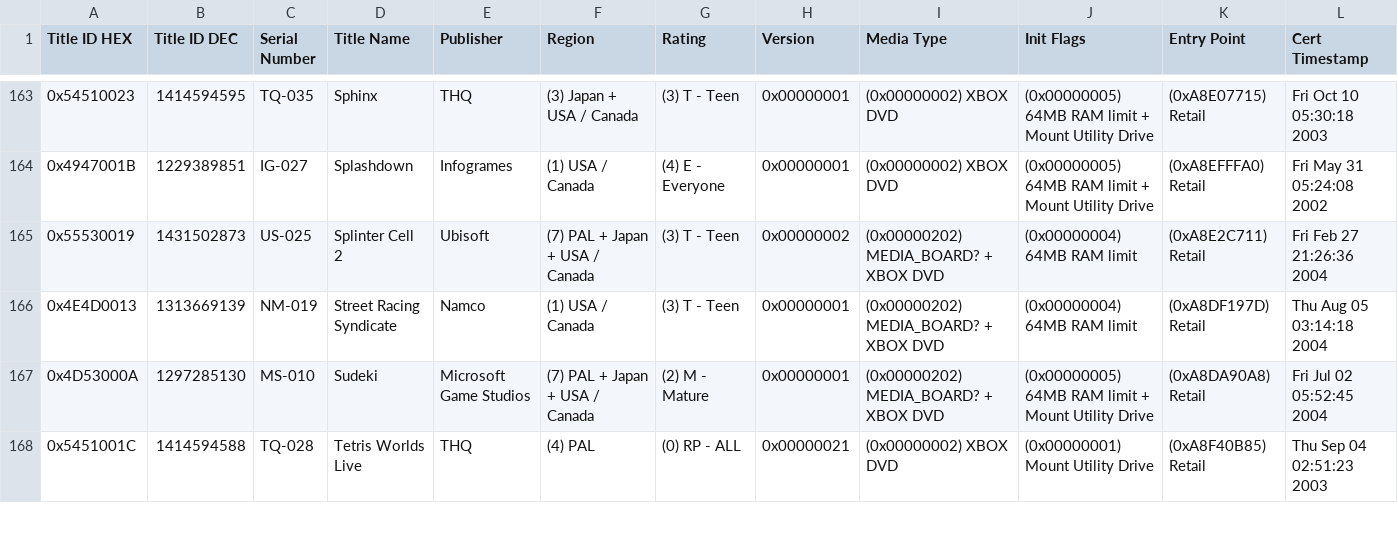
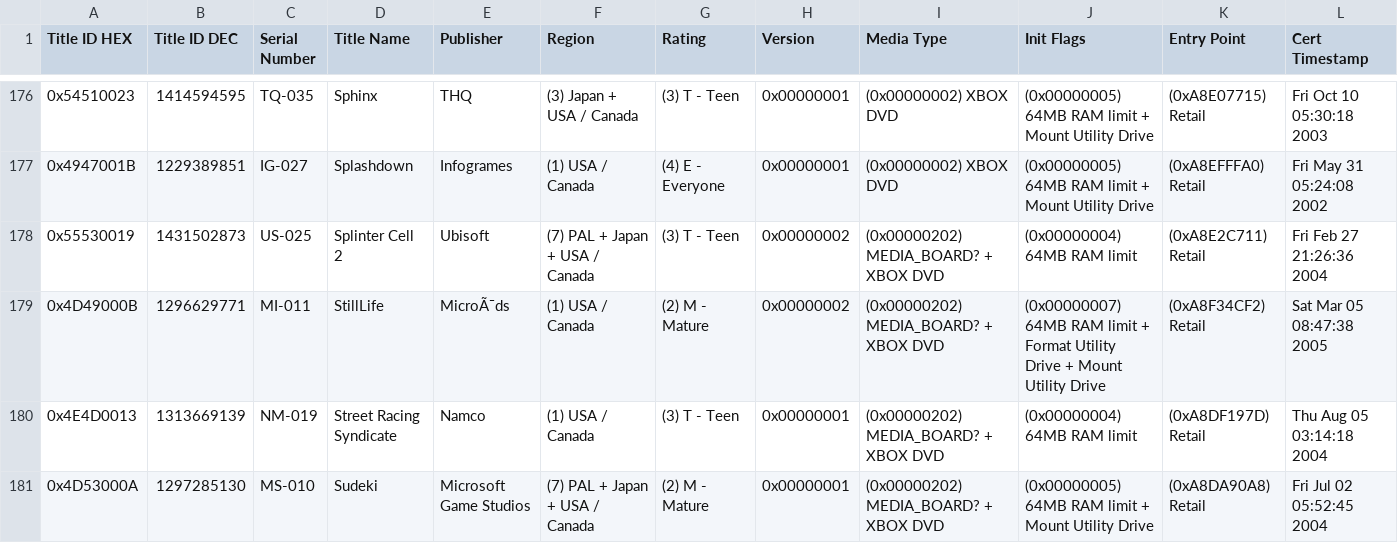
Before and after one commit to MobCat/MobCats-original-xbox-game-list, a CSV file: GameList.csv, drawn as a sheet; only a part is shown, gaps mark what is left out; the shorter side is filled out with more unchanged rows; rows hold the shown columns only; the diff covers the shown part only; the diff names each change by its address in the sheet, - before the commit and + after, or states it on an @@ line.

```diff
--- a/GameList.csv
+++ b/GameList.csv
+row 179: 0x4D49000B | 1296629771 | MI-011 | StillLife | MicroÃ¯ds | (1) USA / Canada | (2) M - Mature | 0x00000002 | (0x00000202) MEDIA_BOARD? + XBOX DVD | (0x00000007) 64MB RAM limit + Format Utility Drive + Mount Utility Drive | (0xA8F34CF2) Retail | Sat Mar 05 08:47:38 2005
```
Also changed, not shown: 13 added rows elsewhere in this file.
